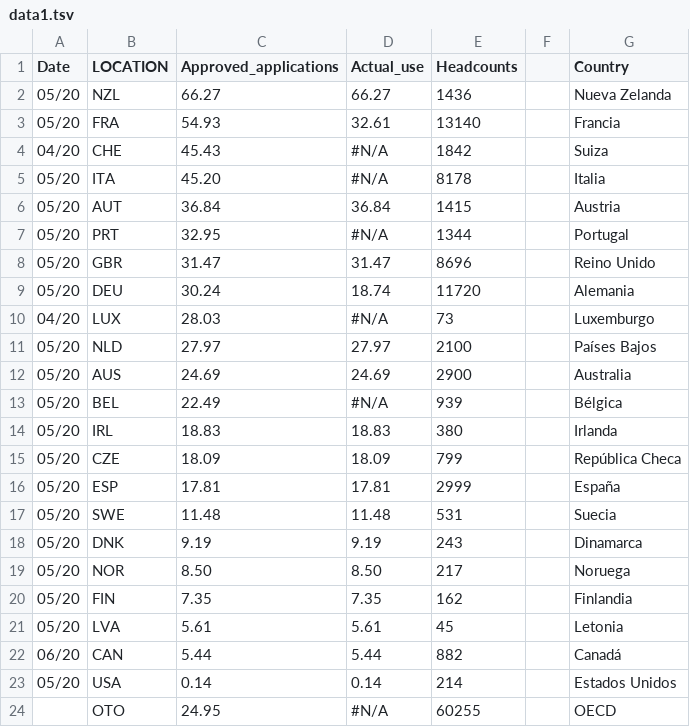
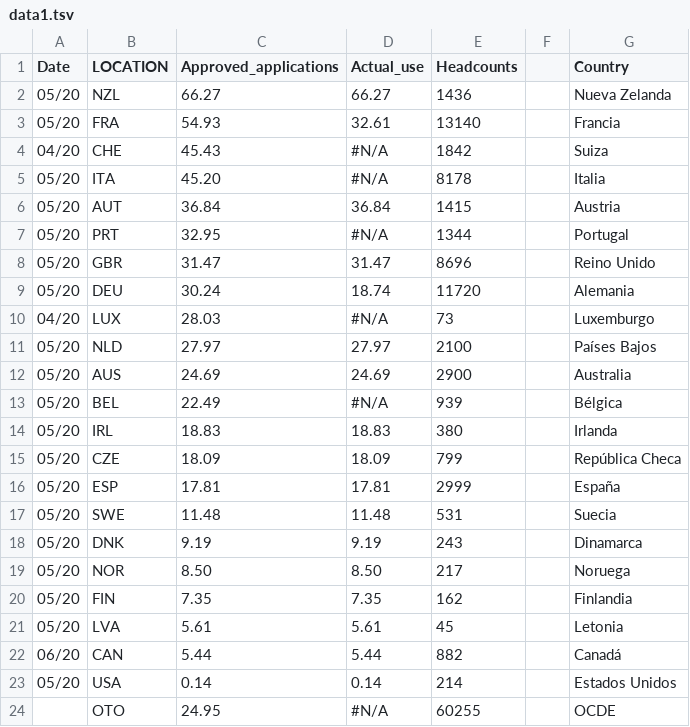
Before and after one commit to oecd/OECD-EMO-2020-JOB-RETENTION-es, a TSV file: data/data1.tsv, drawn as a sheet.

Commit message:
ocde en espagno

```diff
--- a/data/data1.tsv
+++ b/data/data1.tsv
@@ -23,2 +23,2 @@ Date	LOCATION	Approved_applications	Actual_use	Headcounts		Country
 05/20	USA	 0.14 	 0.14 	 214 		Estados Unidos
-	OTO	 24.95 	#N/A	 60255 		OECD
+	OTO	 24.95 	#N/A	 60255 		OCDE
```
